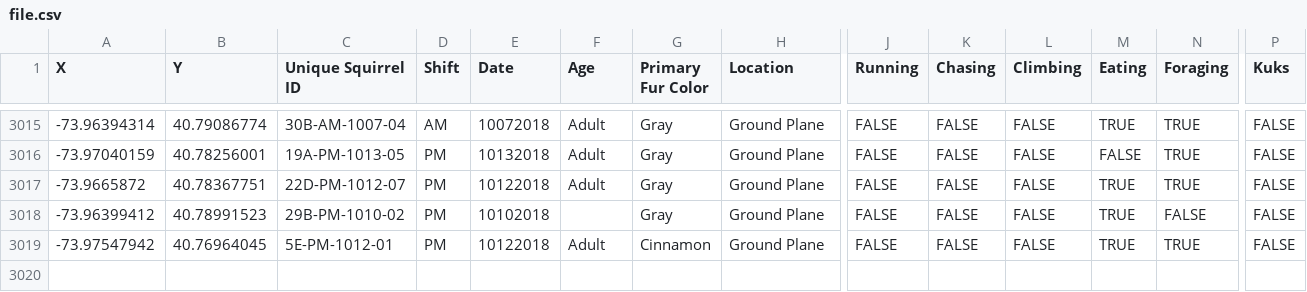
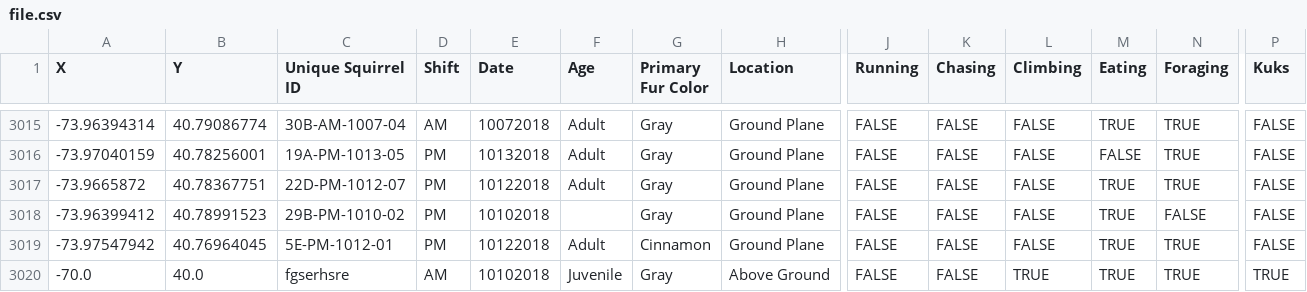
Before and after one commit to lh2991/Toolsproject, a CSV file: toolssq/file.csv, drawn as a sheet; only a part is shown, gaps mark what is left out; rows hold the shown columns only; the diff names each change by its address in the sheet, - before the commit and + after, or states it on an @@ line.

```diff
--- a/toolssq/file.csv
+++ b/toolssq/file.csv
+row 3020: -70.0 | 40.0 | fgserhsre | AM | 10102018 | Juvenile | Gray | Above Ground | FALSE | FALSE | TRUE | TRUE | TRUE | TRUE
```
Also changed, not shown: 3 other files.
